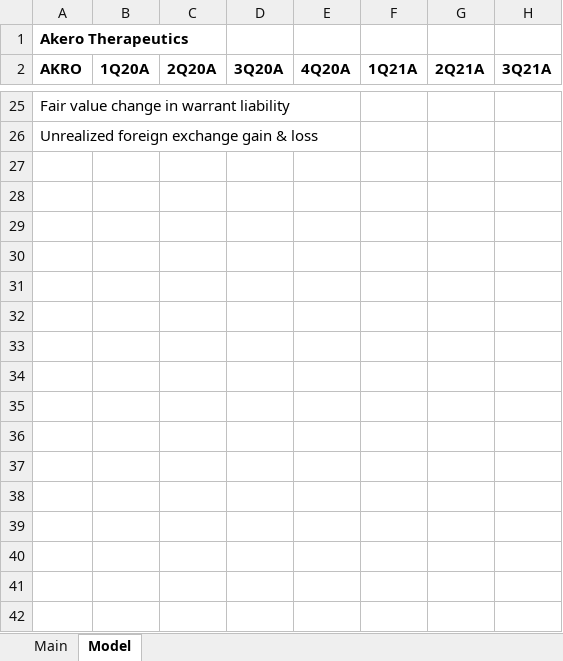
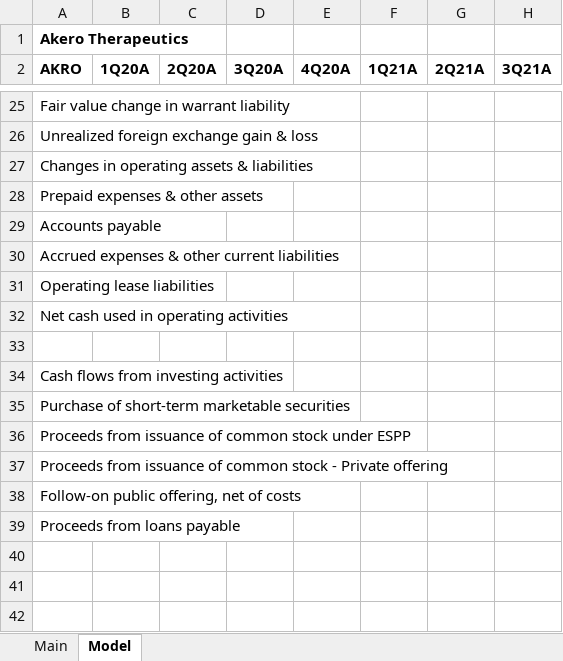
Before and after one commit to evandomingos/Models, an Excel workbook: AKRO Model.xlsx, sheet Model, drawn as a sheet; only a part is shown, gaps mark what is left out; values as stored, in another font and other column widths than the file's, no borders; removed rows and columns are numbered as before the commit, all else as after; rows hold the shown columns only; the diff names each change by its address in the sheet, - before the commit and + after, or states it on an @@ line.

Commit message:
Update AKRO Model.xlsx

```diff
--- a/AKRO Model.xlsx (sheet Model)
+++ b/AKRO Model.xlsx (sheet Model)
+row 27: Changes in operating assets & liabilities
+row 28: Prepaid expenses & other assets
+row 29: Accounts payable
+row 30: Accrued expenses & other current liabilities
+row 31: Operating lease liabilities
+row 32: Net cash used in operating activities
-A34 (AKRO): (empty)
+A34 (AKRO): Cash flows from investing activities
-A35 (AKRO): (empty)
+A35 (AKRO): Purchase of short-term marketable securities
-A36 (AKRO): (empty)
+A36 (AKRO): Proceeds from issuance of common stock under ESPP
-A37 (AKRO): (empty)
+A37 (AKRO): Proceeds from issuance of common stock - Private offering
-A38 (AKRO): (empty)
+A38 (AKRO): Follow-on public offering, net of costs
-A39 (AKRO): (empty)
+A39 (AKRO): Proceeds from loans payable
-row 34: (empty)
-row 35: (empty)
-row 36: (empty)
-row 37: (empty)
-row 38: (empty)
-row 39: (empty)
```
